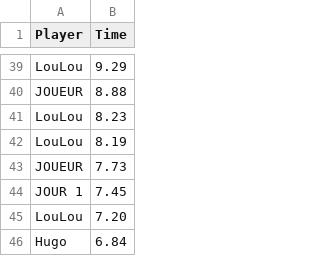
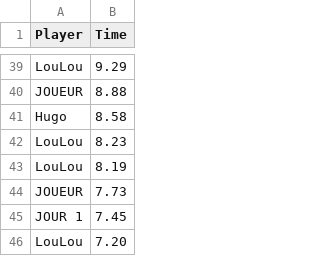
Before and after one commit to VltBlanc/TheSwitchGame-c-, a CSV file: scores.csv, drawn as a sheet; only a part is shown, gaps mark what is left out; the shorter side is filled out with more unchanged rows; the diff names each change by its address in the sheet, - before the commit and + after, or states it on an @@ line.

```diff
--- a/scores.csv
+++ b/scores.csv
+row 41: Hugo | 8.58
```
Also changed, not shown: 4 other files.
